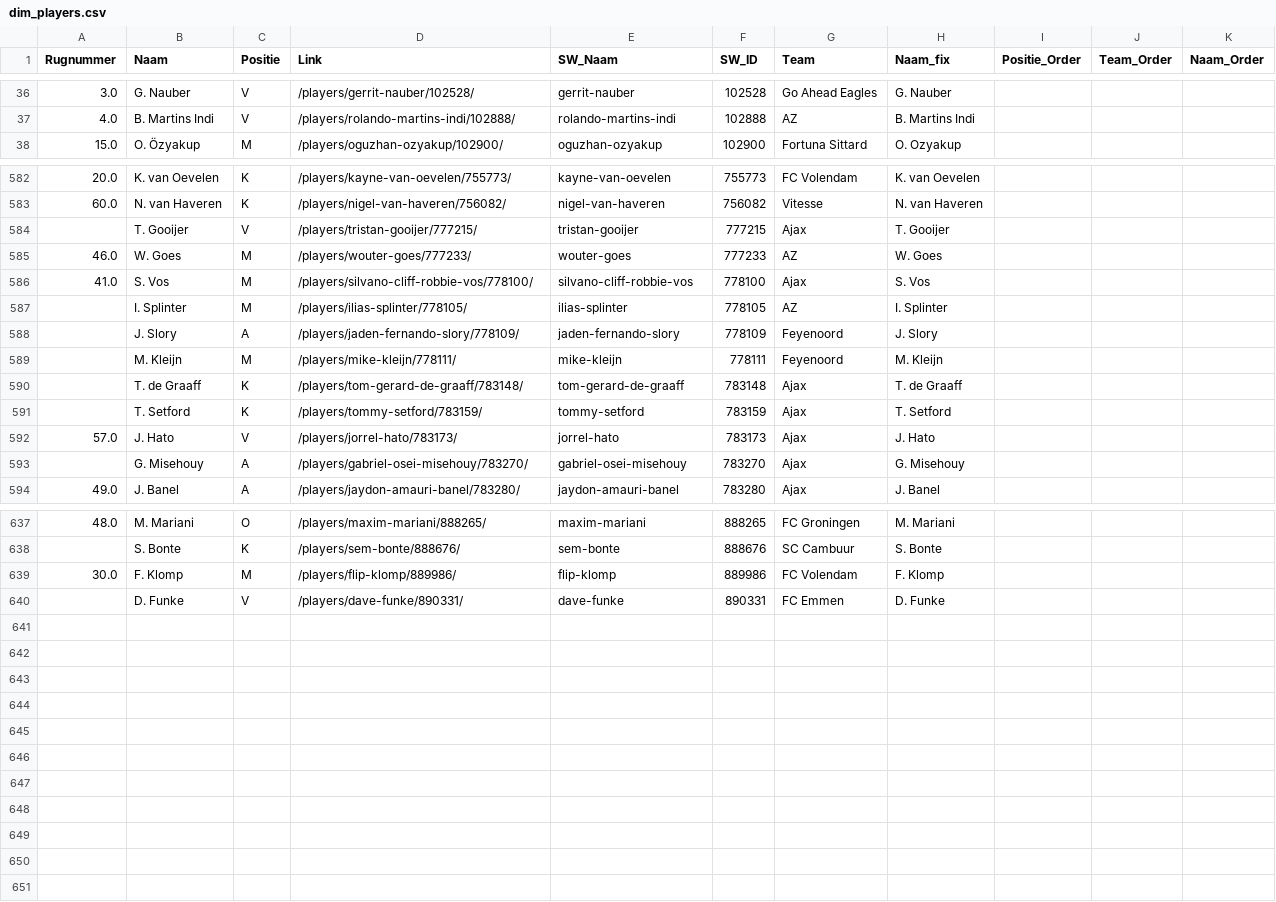
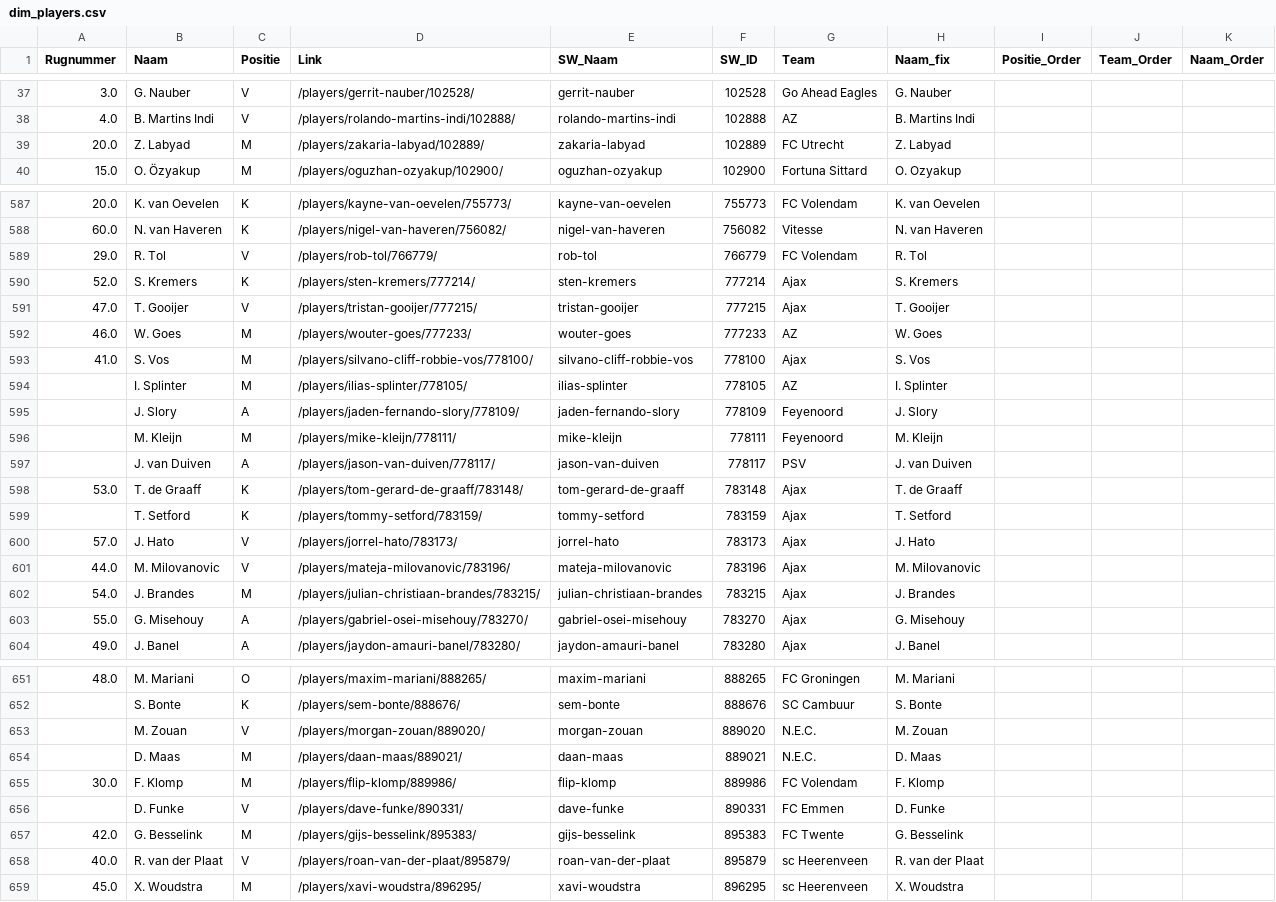
Before and after one commit to mfleuren/sport-scraping, a CSV file: scraper_soccerway/dash/data/dim_players.csv, drawn as a sheet; only a part is shown, gaps mark what is left out; the diff covers the shown part only.

Commit message:
data r22-24

```diff
--- a/scraper_soccerway/dash/data/dim_players.csv
+++ b/scraper_soccerway/dash/data/dim_players.csv
@@ -37,2 +38,3 @@ Rugnummer;Naam;Positie;Link;SW_Naam;SW_ID;Team;Naam_fix;Positie_Order;Team_Order
 4.0;B. Martins Indi;V;/players/rolando-martins-indi/102888/;rolando-martins-indi;102888;AZ;B. Martins Indi;;;
+20.0;Z. Labyad;M;/players/zakaria-labyad/102889/;zakaria-labyad;102889;FC Utrecht;Z. Labyad;;;
 15.0;O. Özyakup;M;/players/oguzhan-ozyakup/102900/;oguzhan-ozyakup;102900;Fortuna Sittard;O. Ozyakup;;;
@@ -583,3 +588,5 @@ Rugnummer;Naam;Positie;Link;SW_Naam;SW_ID;Team;Naam_fix;Positie_Order;Team_Order
 60.0;N. van Haveren;K;/players/nigel-van-haveren/756082/;nigel-van-haveren;756082;Vitesse;N. van Haveren;;;
-;T. Gooijer;V;/players/tristan-gooijer/777215/;tristan-gooijer;777215;Ajax;T. Gooijer;;;
+29.0;R. Tol;V;/players/rob-tol/766779/;rob-tol;766779;FC Volendam;R. Tol;;;
+52.0;S. Kremers;K;/players/sten-kremers/777214/;sten-kremers;777214;Ajax;S. Kremers;;;
+47.0;T. Gooijer;V;/players/tristan-gooijer/777215/;tristan-gooijer;777215;Ajax;T. Gooijer;;;
 46.0;W. Goes;M;/players/wouter-goes/777233/;wouter-goes;777233;AZ;W. Goes;;;
@@ -589,6 +596,9 @@ Rugnummer;Naam;Positie;Link;SW_Naam;SW_ID;Team;Naam_fix;Positie_Order;Team_Order
 ;M. Kleijn;M;/players/mike-kleijn/778111/;mike-kleijn;778111;Feyenoord;M. Kleijn;;;
-;T. de Graaff;K;/players/tom-gerard-de-graaff/783148/;tom-gerard-de-graaff;783148;Ajax;T. de Graaff;;;
+;J. van Duiven;A;/players/jason-van-duiven/778117/;jason-van-duiven;778117;PSV;J. van Duiven;;;
+53.0;T. de Graaff;K;/players/tom-gerard-de-graaff/783148/;tom-gerard-de-graaff;783148;Ajax;T. de Graaff;;;
 ;T. Setford;K;/players/tommy-setford/783159/;tommy-setford;783159;Ajax;T. Setford;;;
 57.0;J. Hato;V;/players/jorrel-hato/783173/;jorrel-hato;783173;Ajax;J. Hato;;;
-;G. Misehouy;A;/players/gabriel-osei-misehouy/783270/;gabriel-osei-misehouy;783270;Ajax;G. Misehouy;;;
+44.0;M. Milovanovic;V;/players/mateja-milovanovic/783196/;mateja-milovanovic;783196;Ajax;M. Milovanovic;;;
+54.0;J. Brandes;M;/players/julian-christiaan-brandes/783215/;julian-christiaan-brandes;783215;Ajax;J. Brandes;;;
+55.0;G. Misehouy;A;/players/gabriel-osei-misehouy/783270/;gabriel-osei-misehouy;783270;Ajax;G. Misehouy;;;
 49.0;J. Banel;A;/players/jaydon-amauri-banel/783280/;jaydon-amauri-banel;783280;Ajax;J. Banel;;;
@@ -638,3 +652,8 @@ Rugnummer;Naam;Positie;Link;SW_Naam;SW_ID;Team;Naam_fix;Positie_Order;Team_Order
 ;S. Bonte;K;/players/sem-bonte/888676/;sem-bonte;888676;SC Cambuur;S. Bonte;;;
+;M. Zouan;V;/players/morgan-zouan/889020/;morgan-zouan;889020;N.E.C.;M. Zouan;;;
+;D. Maas;M;/players/daan-maas/889021/;daan-maas;889021;N.E.C.;D. Maas;;;
 30.0;F. Klomp;M;/players/flip-klomp/889986/;flip-klomp;889986;FC Volendam;F. Klomp;;;
 ;D. Funke;V;/players/dave-funke/890331/;dave-funke;890331;FC Emmen;D. Funke;;;
+42.0;G. Besselink;M;/players/gijs-besselink/895383/;gijs-besselink;895383;FC Twente;G. Besselink;;;
+40.0;R. van der Plaat;V;/players/roan-van-der-plaat/895879/;roan-van-der-plaat;895879;sc Heerenveen;R. van der Plaat;;;
+45.0;X. Woudstra;M;/players/xavi-woudstra/896295/;xavi-woudstra;896295;sc Heerenveen;X. Woudstra;;;
```
Also changed, not shown: 8 added rows and 8 edited cells elsewhere in this file, scraper_soccerway/dash/data/substitutions.csv, 2 other files.
